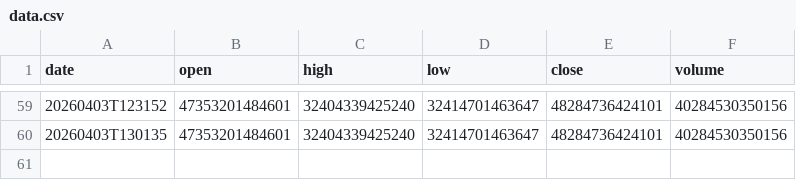
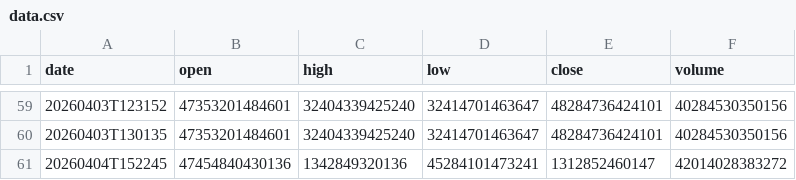
Before and after one commit to moadmidou24/ff-breaking-news-seed, a CSV file: FF_BREAKING_NEWS_SLOT_1/data.csv, drawn as a sheet; only a part is shown, gaps mark what is left out; the diff names each change by its address in the sheet, - before the commit and + after, or states it on an @@ line.

```diff
--- a/FF_BREAKING_NEWS_SLOT_1/data.csv
+++ b/FF_BREAKING_NEWS_SLOT_1/data.csv
+row 61: 20260404T152245 | 47454840430136 | 1342849320136 | 45284101473241 | 1312852460147 | 42014028383272
```
